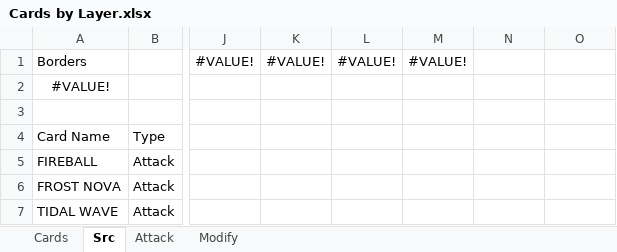
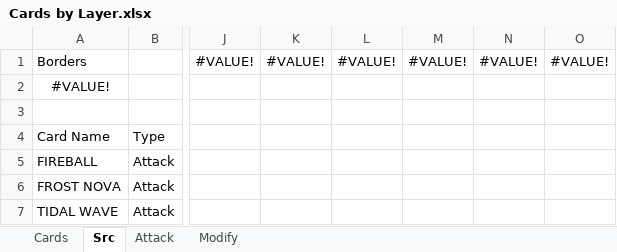
Before and after one commit to LukeIsLak/CSC-486C---Group-Repository, an Excel workbook: Assets/Documents/Concept Art/Cards by Layer.xlsx, sheet Src, drawn as a sheet; only a part is shown, gaps mark what is left out; values as stored, in another font and other column widths than the file's, no borders; the diff names each change by its address in the sheet, - before the commit and + after, or states it on an @@ line.

Commit message:
Modifier icons
Added two icons to differentiate modifier cards - buff and draw

```diff
--- a/Assets/Documents/Concept Art/Cards by Layer.xlsx (sheet Src)
+++ b/Assets/Documents/Concept Art/Cards by Layer.xlsx (sheet Src)
-N1: (empty)
+N1: #VALUE!
-O1: (empty)
+O1: #VALUE!
```
Also changed, not shown: charts or pictures.
